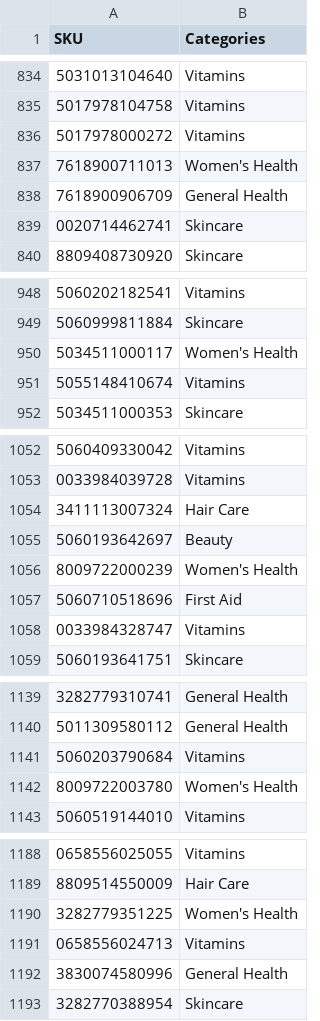
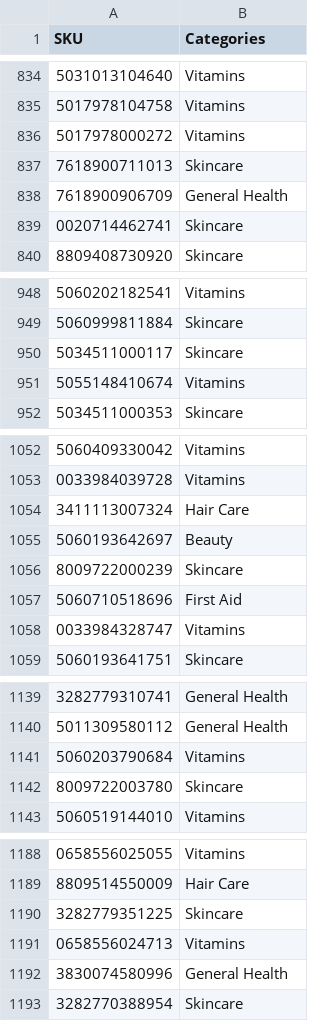
Before and after one commit to drewskibro/140126-Smart-Pharmacy-Latest-Website, a CSV file: docs/catalogue/products-woo-categories.csv, drawn as a sheet; only a part is shown, gaps mark what is left out; the diff covers the shown part only.

```diff
--- a/docs/catalogue/products-woo-categories.csv
+++ b/docs/catalogue/products-woo-categories.csv
@@ -836,3 +836,3 @@ SKU,Categories
 5017978000272,Vitamins
-7618900711013,Women's Health
+7618900711013,Skincare
 7618900906709,General Health
@@ -949,3 +949,3 @@ SKU,Categories
 5060999811884,Skincare
-5034511000117,Women's Health
+5034511000117,Skincare
 5055148410674,Vitamins
@@ -1055,3 +1055,3 @@ SKU,Categories
 5060193642697,Beauty
-8009722000239,Women's Health
+8009722000239,Skincare
 5060710518696,First Aid
@@ -1141,3 +1141,3 @@ SKU,Categories
 5060203790684,Vitamins
-8009722003780,Women's Health
+8009722003780,Skincare
 5060519144010,Vitamins
@@ -1189,3 +1189,3 @@ SKU,Categories
 8809514550009,Hair Care
-3282779351225,Women's Health
+3282779351225,Skincare
 0658556024713,Vitamins
```
Also changed, not shown: 133 edited cells elsewhere in this file, 11 other files.
